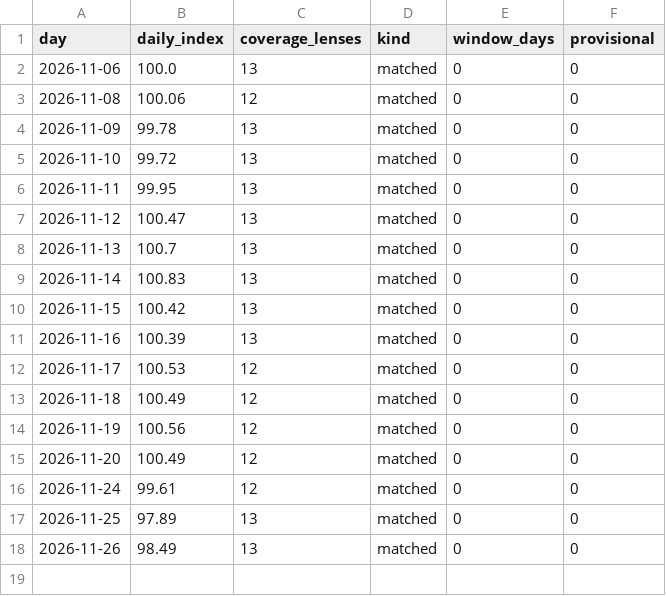
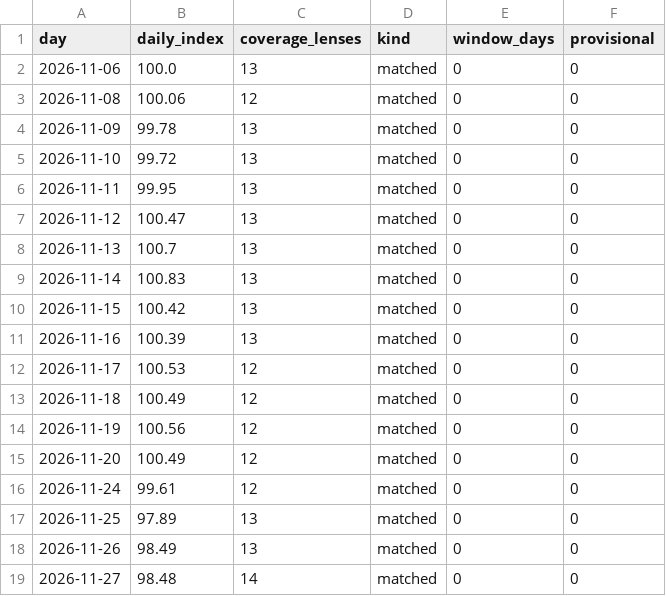
Before and after one commit to sanokushi-del/souba-index, a CSV file: gpu/data/index_daily.csv, drawn as a sheet; the diff names each change by its address in the sheet, - before the commit and + after, or states it on an @@ line.

```diff
--- a/gpu/data/index_daily.csv
+++ b/gpu/data/index_daily.csv
+row 19: 2026-11-27 | 98.48 | 14 | matched | 0 | 0
```
Also changed, not shown: bag/data/index_daily.csv, camera/data/index_daily.csv, 47 other files.
